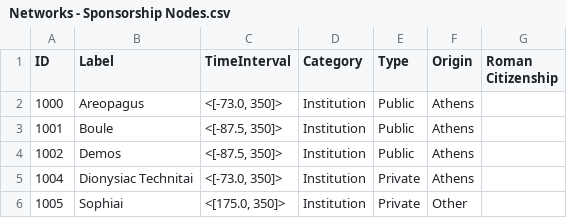
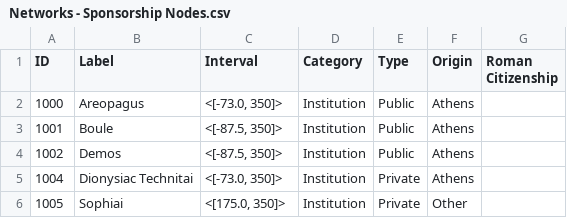
Before and after one commit to thePortus/eleusis-data, a CSV file: data_views/Networks - Sponsorship Nodes.csv, drawn as a sheet; only a part is shown.

```diff
--- a/data_views/Networks - Sponsorship Nodes.csv
+++ b/data_views/Networks - Sponsorship Nodes.csv
@@ -1,2 +1,2 @@
-ID,Label,TimeInterval,Category,Type,Origin,Roman Citizenship
+ID,Label,Interval,Category,Type,Origin,Roman Citizenship
 1000,Areopagus,"<[-73.0, 350]>",Institution,Public,Athens,
```
Also changed, not shown: data_views/Networks - Sponsorship Edges.csv, 1 other file.
